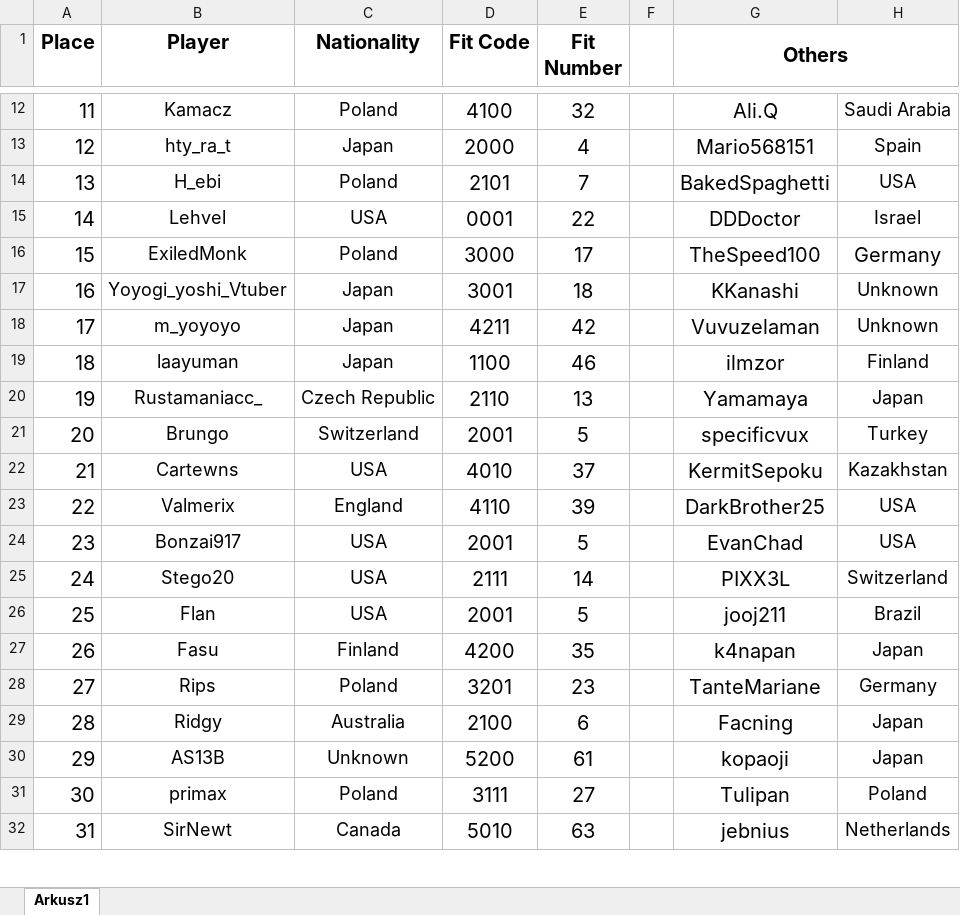
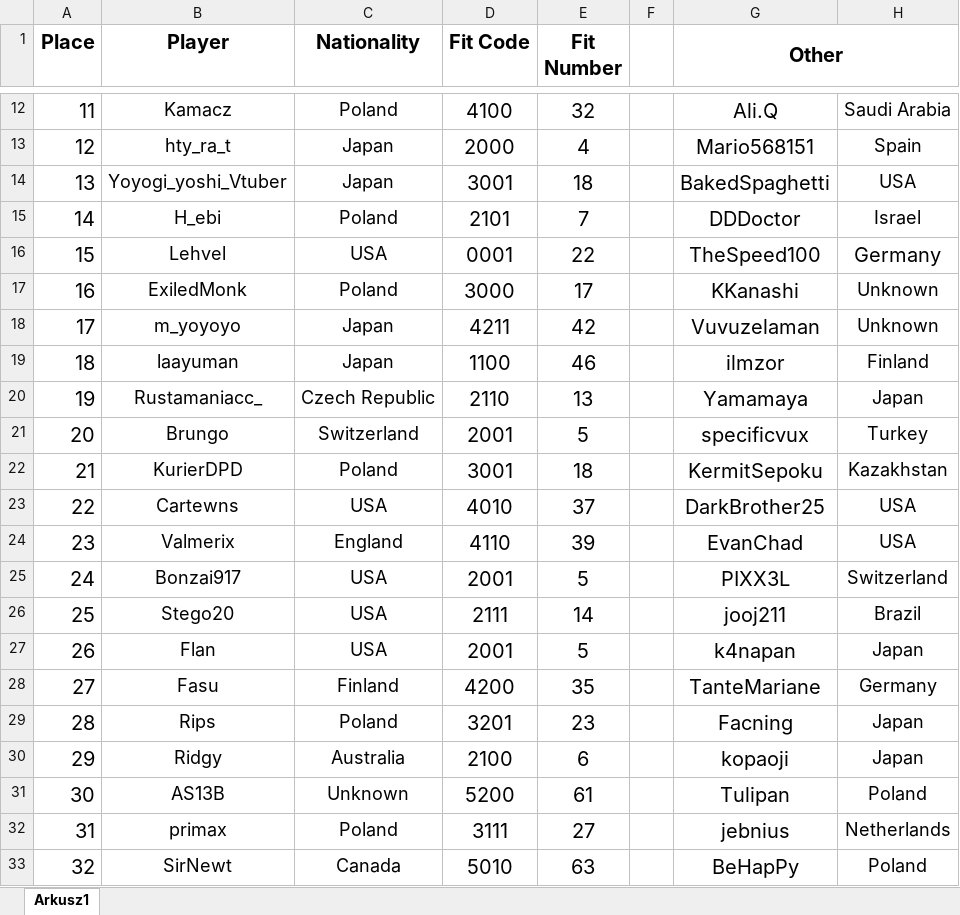
Before and after one commit to Rifre1/Jump-King-Statistics, an Excel workbook: Players Fits and Nationalities/Database/Players Fits & Nationalities.xlsx, sheet Arkusz1, drawn as a sheet; only a part is shown, gaps mark what is left out; values as stored, in another font and other column widths than the file's, no borders; removed rows and columns are numbered as before the commit, all else as after; the diff covers the shown part only; the diff names each change by its address in the sheet, - before the commit and + after, or states it on an @@ line.

```diff
--- a/Players Fits and Nationalities/Database/Players Fits & Nationalities.xlsx (sheet Arkusz1)
+++ b/Players Fits and Nationalities/Database/Players Fits & Nationalities.xlsx (sheet Arkusz1)
-G1: Others
+G1: Other
+row 14: 13 | Yoyogi_yoshi_Vtuber | Japan | 3001 | 18 |  | BakedSpaghetti | USA
@@ column A (Place) renumbered from row 15 down @@
-G15 (Other): BakedSpaghetti
+G15 (Other): DDDoctor
-H15: USA
+H15: Israel
-G16 (Other): DDDoctor
+G16 (Other): TheSpeed100
-H16: Israel
+H16: Germany
@@ H16 text size: larger @@
-G17 (Other): TheSpeed100
+G17 (Other): KKanashi
-H17: Germany
+H17: Unknown
@@ H17 text size: smaller @@
-row 17: 16 | Yoyogi_yoshi_Vtuber | Japan | 3001 | 18 |  | KKanashi | Unknown
+row 22: 21 | KurierDPD | Poland | 3001 | 18 |  | KermitSepoku | Kazakhstan
-G23 (Other): KermitSepoku
+G23 (Other): DarkBrother25
-H23: Kazakhstan
+H23: USA
-G24 (Other): DarkBrother25
+G24 (Other): EvanChad
-G25 (Other): EvanChad
+G25 (Other): PIXX3L
-H25: USA
+H25: Switzerland
-G26 (Other): PIXX3L
+G26 (Other): jooj211
-H26: Switzerland
+H26: Brazil
-G27 (Other): jooj211
+G27 (Other): k4napan
-H27: Brazil
+H27: Japan
-G28 (Other): k4napan
+G28 (Other): TanteMariane
-H28: Japan
+H28: Germany
-G29 (Other): TanteMariane
+G29 (Other): Facning
-H29: Germany
+H29: Japan
-G30 (Other): Facning
+G30 (Other): kopaoji
-G31 (Other): kopaoji
+G31 (Other): Tulipan
-H31: Japan
+H31: Poland
-G32 (Other): Tulipan
+G32 (Other): jebnius
-H32: Poland
+H32: Netherlands
-G33 (Other): jebnius
+G33 (Other): BeHapPy
-H33: Netherlands
+H33: Poland
```
Also changed, not shown: 12 added rows, 6 removed rows, 3 moved rows, 26 edited cells and cell formats elsewhere in this sheet, Players Fits and Nationalities/Fits.xlsx, Players Fits and Nationalities/Nationalities.xlsx, 4 other files.
